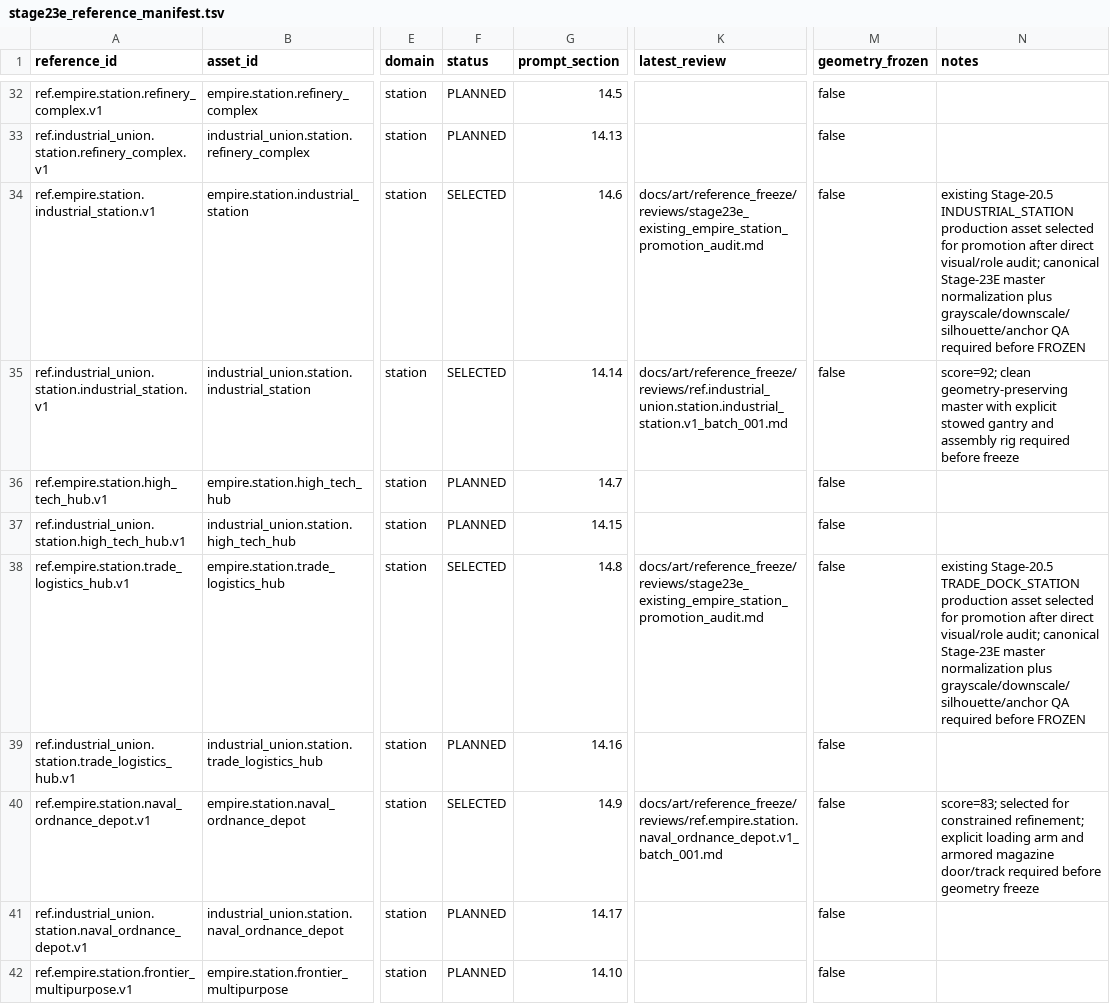
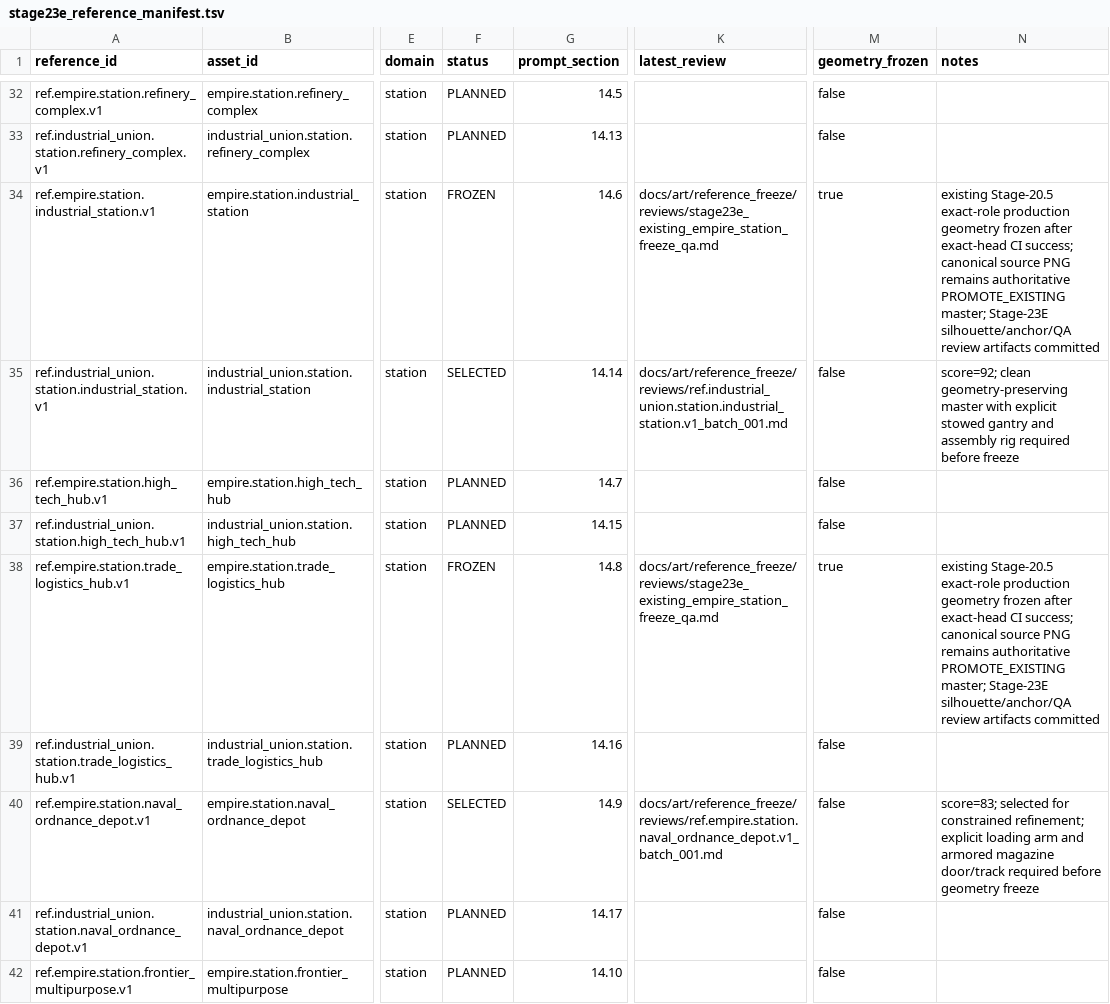
Before and after one commit to Shamil0710/StarEmpires, a TSV file: docs/art/reference_freeze/stage23e_reference_manifest.tsv, drawn as a sheet; only a part is shown, gaps mark what is left out; the diff names each change by its address in the sheet, - before the commit and + after, or states it on an @@ line.

Commit message:
Accept Empire station reference freeze

```diff
--- a/docs/art/reference_freeze/stage23e_reference_manifest.tsv
+++ b/docs/art/reference_freeze/stage23e_reference_manifest.tsv
-F34 (status): SELECTED
+F34 (status): FROZEN
-K34 (latest_review): docs/art/reference_freeze/reviews/stage23e_existing_empire_station_promotion_audit.md
+K34 (latest_review): docs/art/reference_freeze/reviews/stage23e_existing_empire_station_freeze_qa.md
-M34 (geometry_frozen): false
+M34 (geometry_frozen): true
-N34 (notes): existing Stage-20.5 INDUSTRIAL_STATION production asset selected for promotion after direct visual/role audit; canonical Stage-23E master normalization plus grayscale/downscale/silhouette/anchor QA required before FROZEN
+N34 (notes): existing Stage-20.5 exact-role production geometry frozen after exact-head CI success; canonical source PNG remains authoritative PROMOTE_EXISTING master; Stage-23E silhouette/anchor/QA review artifacts committed
-F38 (status): SELECTED
+F38 (status): FROZEN
-K38 (latest_review): docs/art/reference_freeze/reviews/stage23e_existing_empire_station_promotion_audit.md
+K38 (latest_review): docs/art/reference_freeze/reviews/stage23e_existing_empire_station_freeze_qa.md
-M38 (geometry_frozen): false
+M38 (geometry_frozen): true
-N38 (notes): existing Stage-20.5 TRADE_DOCK_STATION production asset selected for promotion after direct visual/role audit; canonical Stage-23E master normalization plus grayscale/downscale/silhouette/anchor QA required before FROZEN
+N38 (notes): existing Stage-20.5 exact-role production geometry frozen after exact-head CI success; canonical source PNG remains authoritative PROMOTE_EXISTING master; Stage-23E silhouette/anchor/QA review artifacts committed
```
Also changed, not shown: 3 other files.
